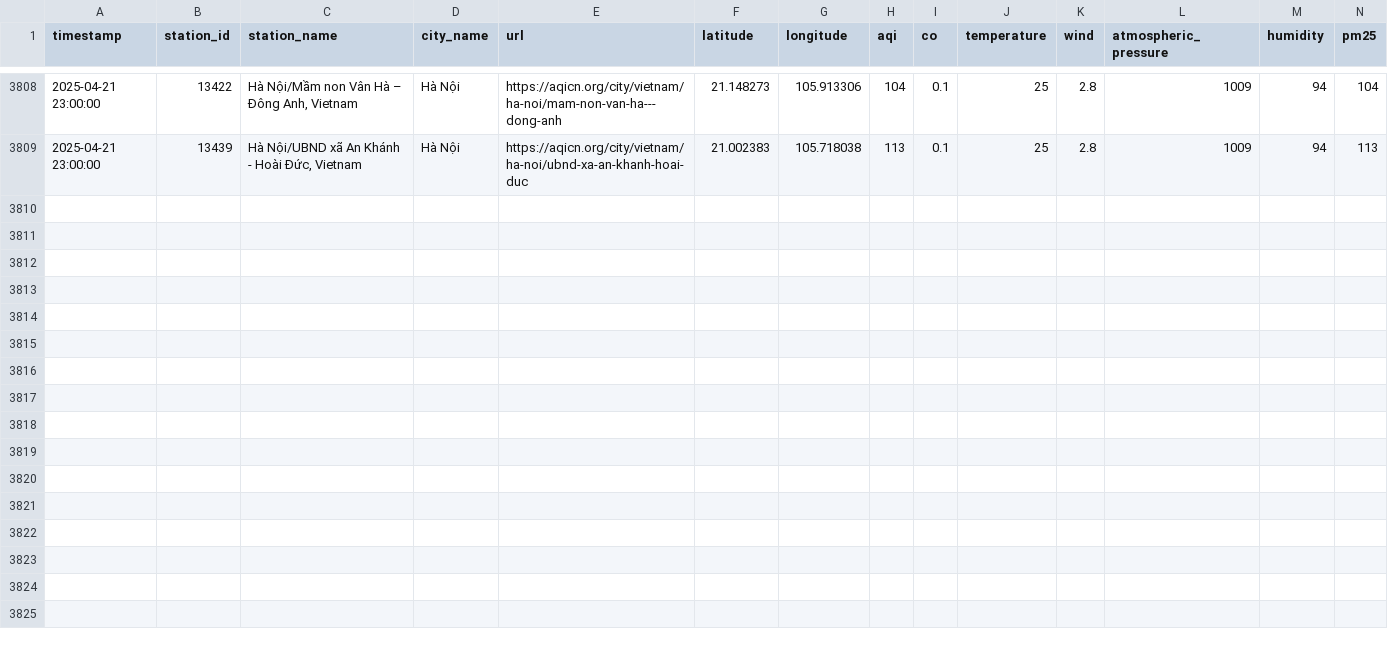
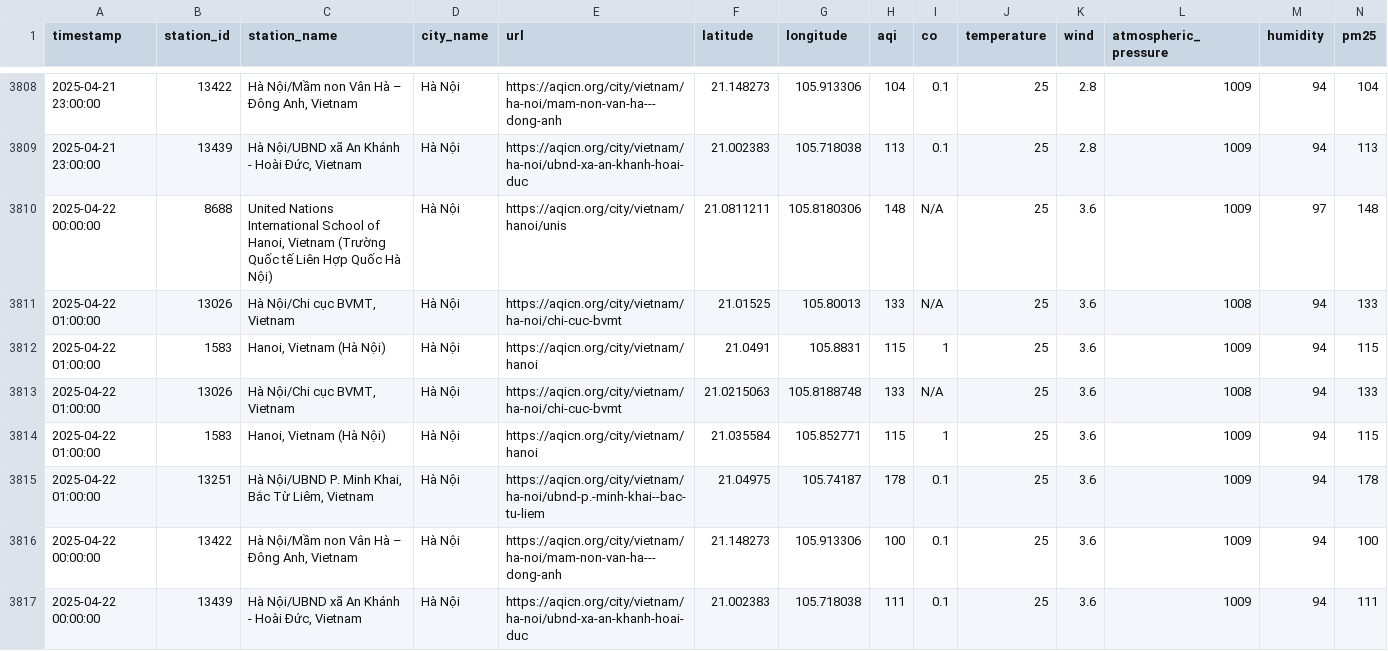
Before and after one commit to QuanIsMe7303/vietnam-air-quality-crawler, a CSV file: result/ha-noi/air_quality_ha-noi_04_2025.csv, drawn as a sheet; only a part is shown, gaps mark what is left out; rows hold the shown columns only; the diff names each change by its address in the sheet, - before the commit and + after, or states it on an @@ line.

```diff
--- a/result/ha-noi/air_quality_ha-noi_04_2025.csv
+++ b/result/ha-noi/air_quality_ha-noi_04_2025.csv
+row 3810: 2025-04-22 00:00:00 | 8688 | United Nations International School of Hanoi, Vietnam (Trường Quốc tế Liên Hợp Quốc Hà Nội) | Hà Nội | https://aqicn.org/city/vietnam/hanoi/unis | 21.0811211 | 105.8180306 | 148 | N/A | 25 | 3.6 | 1009 | 97 | 148
+row 3811: 2025-04-22 01:00:00 | 13026 | Hà Nội/Chi cục BVMT, Vietnam | Hà Nội | https://aqicn.org/city/vietnam/ha-noi/chi-cuc-bvmt | 21.01525 | 105.80013 | 133 | N/A | 25 | 3.6 | 1008 | 94 | 133
+row 3812: 2025-04-22 01:00:00 | 1583 | Hanoi, Vietnam (Hà Nội) | Hà Nội | https://aqicn.org/city/vietnam/hanoi | 21.0491 | 105.8831 | 115 | 1 | 25 | 3.6 | 1009 | 94 | 115
+row 3813: 2025-04-22 01:00:00 | 13026 | Hà Nội/Chi cục BVMT, Vietnam | Hà Nội | https://aqicn.org/city/vietnam/ha-noi/chi-cuc-bvmt | 21.0215063 | 105.8188748 | 133 | N/A | 25 | 3.6 | 1008 | 94 | 133
+row 3814: 2025-04-22 01:00:00 | 1583 | Hanoi, Vietnam (Hà Nội) | Hà Nội | https://aqicn.org/city/vietnam/hanoi | 21.035584 | 105.852771 | 115 | 1 | 25 | 3.6 | 1009 | 94 | 115
+row 3815: 2025-04-22 01:00:00 | 13251 | Hà Nội/UBND P. Minh Khai, Bắc Từ Liêm, Vietnam | Hà Nội | https://aqicn.org/city/vietnam/ha-noi/ubnd-p.-minh-khai--bac-tu-liem | 21.04975 | 105.74187 | 178 | 0.1 | 25 | 3.6 | 1009 | 94 | 178
+row 3816: 2025-04-22 00:00:00 | 13422 | Hà Nội/Mầm non Vân Hà – Đông Anh, Vietnam | Hà Nội | https://aqicn.org/city/vietnam/ha-noi/mam-non-van-ha---dong-anh | 21.148273 | 105.913306 | 100 | 0.1 | 25 | 3.6 | 1009 | 94 | 100
+row 3817: 2025-04-22 00:00:00 | 13439 | Hà Nội/UBND xã An Khánh - Hoài Đức, Vietnam | Hà Nội | https://aqicn.org/city/vietnam/ha-noi/ubnd-xa-an-khanh-hoai-duc | 21.002383 | 105.718038 | 111 | 0.1 | 25 | 3.6 | 1009 | 94 | 111
```
Also changed, not shown: result/can-tho/air_quality_can-tho_04_2025.csv, result/cao-bang/air_quality_cao-bang_04_2025.csv, 7 other files.
